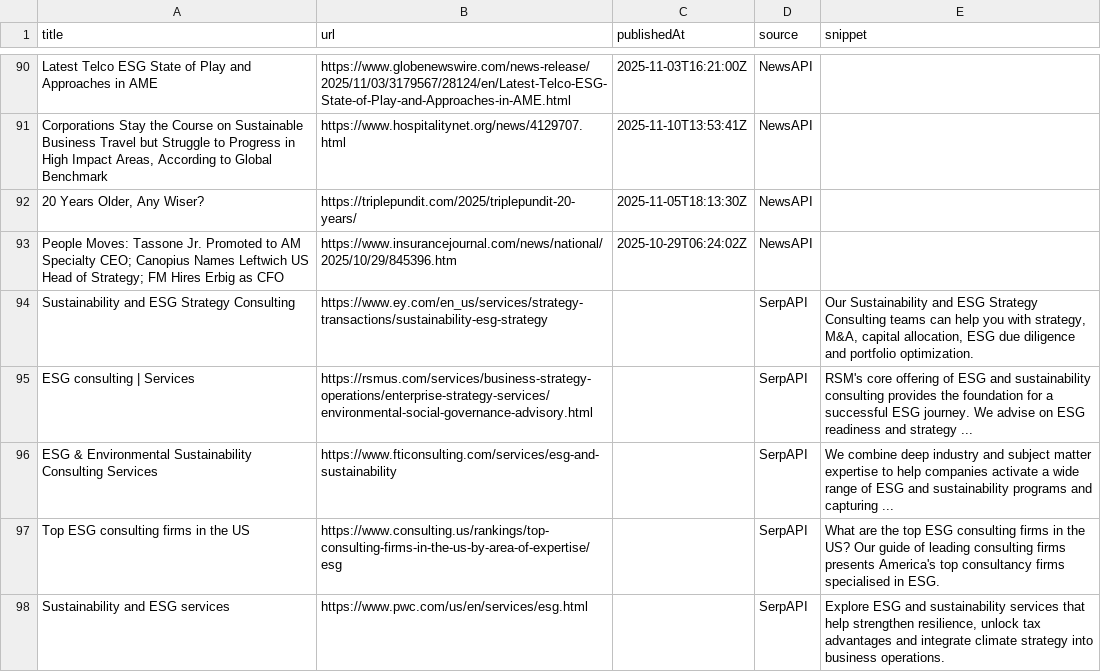
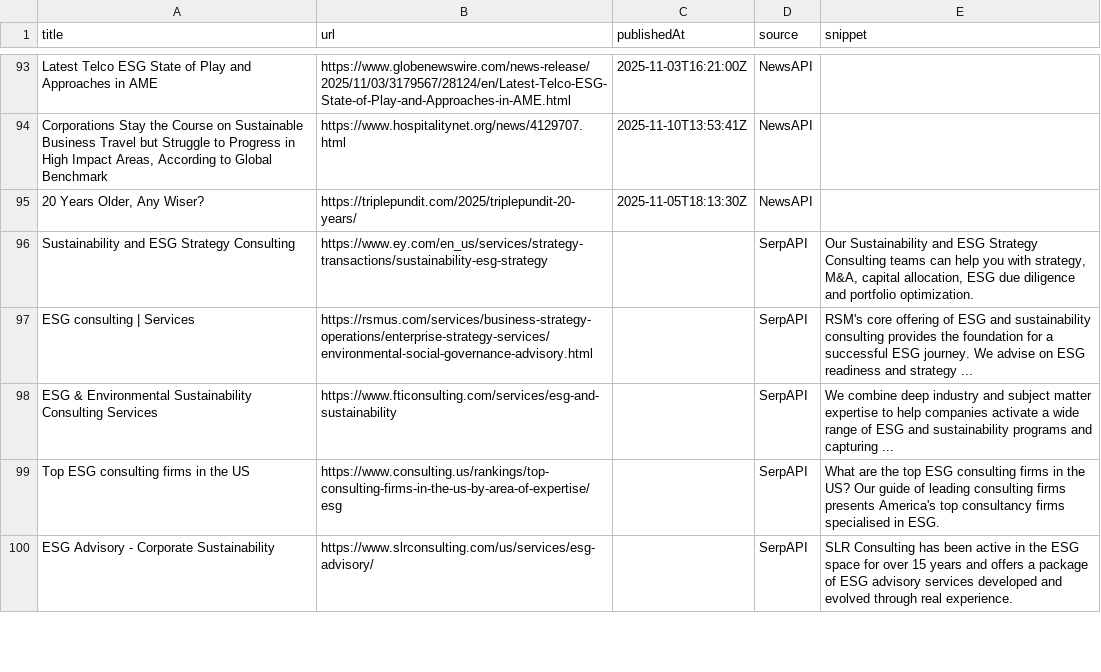
Before and after one commit to media-stack/gb2b-lead-finder, a CSV file: gb2b_leads.csv, drawn as a sheet; only a part is shown, gaps mark what is left out; the diff covers the shown part only.

```diff
--- a/gb2b_leads.csv
+++ b/gb2b_leads.csv
@@ -92,3 +95,2 @@ Latest Telco ESG State of Play and Approaches in AME,https://www.globenewswire.c
 "20 Years Older, Any Wiser?",https://triplepundit.com/2025/triplepundit-20-years/,2025-11-05T18:13:30Z,NewsAPI,
-People Moves: Tassone Jr. Promoted to AM Specialty CEO; Canopius Names Leftwich US Head of Strategy; FM Hires Erbig as CFO,https://www.insurancejournal.com/news/national/2025/10/29/845396.htm,2025-10-29T06:24:02Z,NewsAPI,
 Sustainability and ESG Strategy Consulting,https://www.ey.com/en_us/services/strategy-transactions/sustainability-esg-strategy,,SerpAPI,"Our Sustainability and ESG Strategy Consulting teams can help you with strategy, M&A, capital allocation, ESG due diligence and portfolio optimization."
@@ -97,2 +99,2 @@ ESG & Environmental Sustainability Consulting Services,https://www.fticonsulting
 Top ESG consulting firms in the US,https://www.consulting.us/rankings/top-consulting-firms-in-the-us-by-area-of-expertise/esg,,SerpAPI,What are the top ESG consulting firms in the US? Our guide of leading consulting firms presents America's top consultancy firms specialised in ESG.
-Sustainability and ESG services,https://www.pwc.com/us/en/services/esg.html,,SerpAPI,"Explore ESG and sustainability services that help strengthen resilience, unlock tax advantages and integrate climate strategy into business operations."
+ESG Advisory - Corporate Sustainability,https://www.slrconsulting.com/us/services/esg-advisory/,,SerpAPI,SLR Consulting has been active in the ESG space for over 15 years and offers a package of ESG advisory services developed and evolved through real experience.
```
Also changed, not shown: 4 added rows, 1 removed row and 3 edited cells elsewhere in this file.
